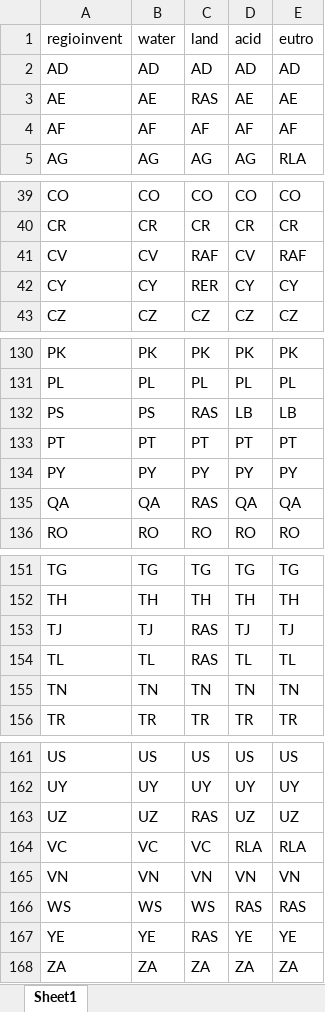
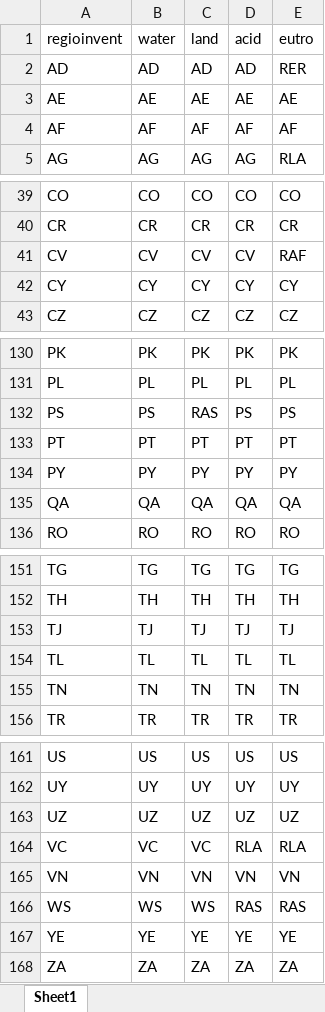
Before and after one commit to matthieu-str/Regiopremise, an Excel workbook: Data/regio_iw_geo_mapping.xlsx, sheet Sheet1, drawn as a sheet; only a part is shown, gaps mark what is left out; values as stored, in another font and other column widths than the file's, no borders; the diff covers the shown part only; the diff names each change by its address in the sheet, - before the commit and + after, or states it on an @@ line.

```diff
--- a/Data/regio_iw_geo_mapping.xlsx (sheet Sheet1)
+++ b/Data/regio_iw_geo_mapping.xlsx (sheet Sheet1)
-E2: AD
+E2: RER
-C3: RAS
+C3: AE
-C41: RAF
+C41: CV
-C42: RER
+C42: CY
-D132: LB
+D132: PS
-E132: LB
+E132: PS
-C135: RAS
+C135: QA
-C153: RAS
+C153: TJ
-C154: RAS
+C154: TL
-C163: RAS
+C163: UZ
-C167: RAS
+C167: YE
```
Also changed, not shown: 14 edited cells elsewhere in this sheet, Data/ei_iw_geo_mapping.xlsx.
